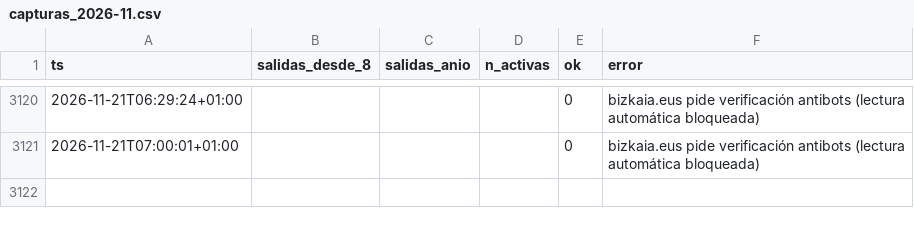
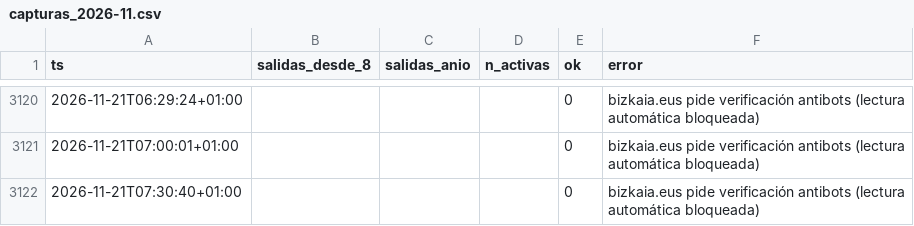
Before and after one commit to bsendagorta/auria, a CSV file: datos/online/github-min/capturas_2026-11.csv, drawn as a sheet; only a part is shown, gaps mark what is left out; the diff names each change by its address in the sheet, - before the commit and + after, or states it on an @@ line.

Commit message:
datos: capturas por minuto hasta 07:31

```diff
--- a/datos/online/github-min/capturas_2026-11.csv
+++ b/datos/online/github-min/capturas_2026-11.csv
+row 3122: 2026-11-21T07:30:40+01:00 |  |  |  | 0 | bizkaia.eus pide verificación antibots (lectura automática bloqueada)
```
Also changed, not shown: prediccion/estaciones_ultimo.csv, 4 other files.
